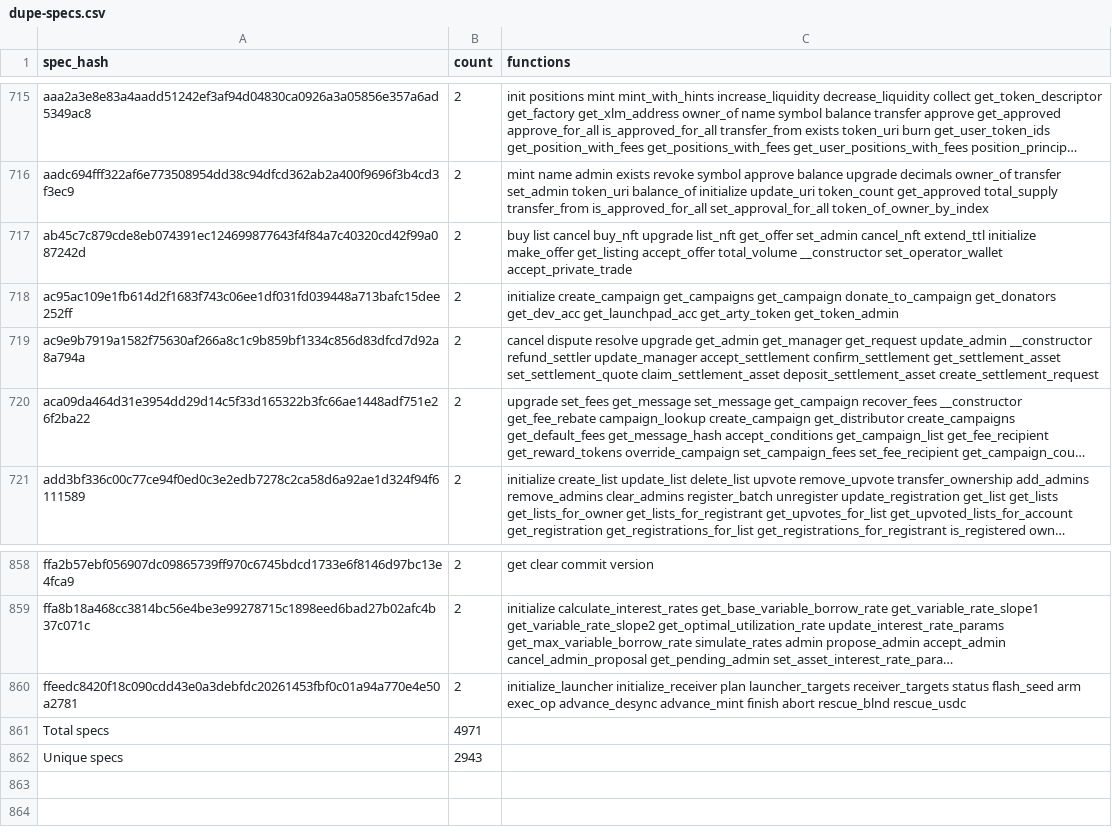
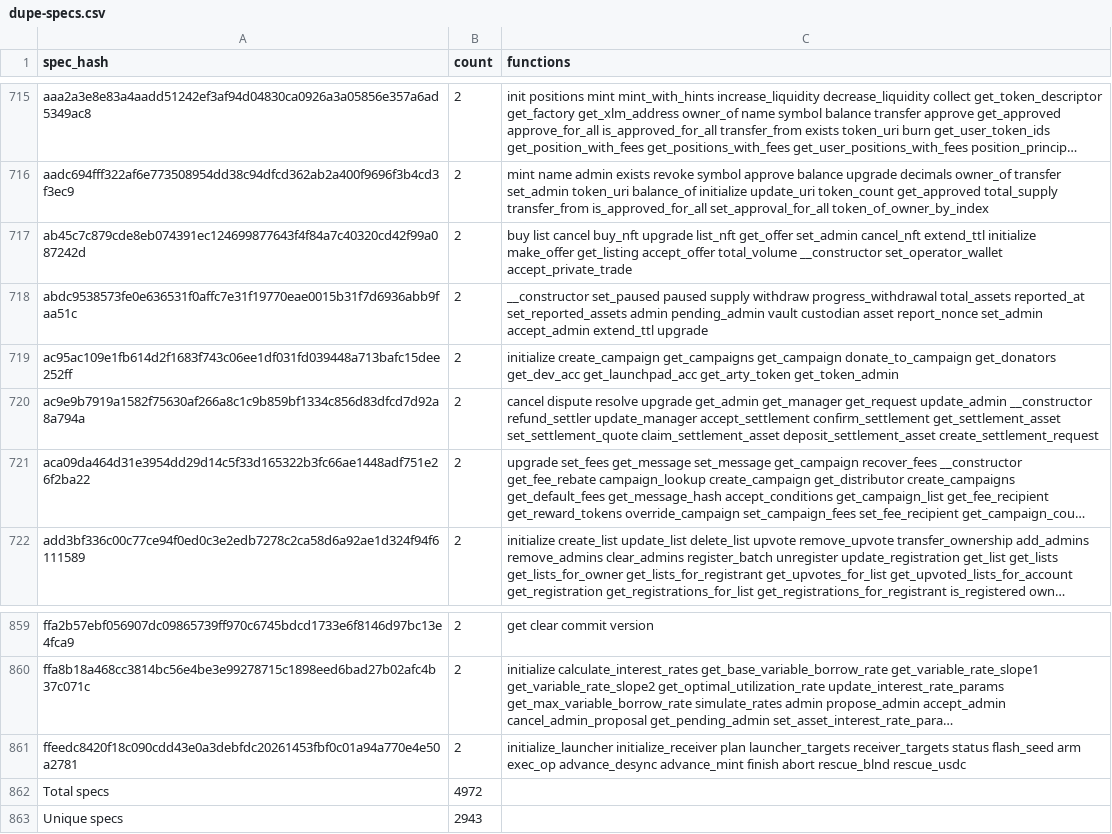
Before and after one commit to leighmcculloch/stellar-contract-wasms, a CSV file: analysis/dupe-specs.csv, drawn as a sheet; only a part is shown, gaps mark what is left out; long unchanged cells end in …; addresses are those after the commit; the diff names each change by its address in the sheet, - before the commit and + after, or states it on an @@ line.

```diff
--- a/analysis/dupe-specs.csv
+++ b/analysis/dupe-specs.csv
+row 718: abdc9538573fe0e636531f0affc7e31f19770eae0015b31f7d6936abb9faa51c | 2 | __constructor set_paused paused supply withdraw progress_withdrawal total_assets reported_at set_reported_assets admin pending_admin vault custodian asset report_nonce set_admin accept_admin extend_ttl upgrade
-B862 (count): 4971
+B862 (count): 4972
```
Also changed, not shown: analysis/count_instances_per_wasm.csv, analysis/dupe-sections.csv, 21 other files.
